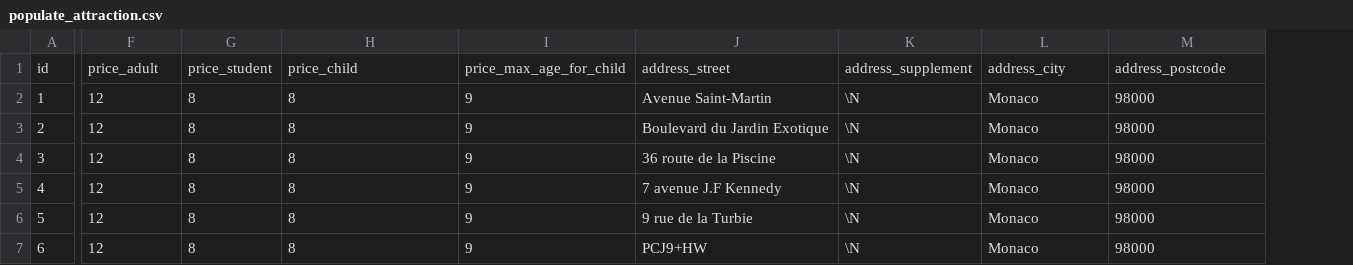
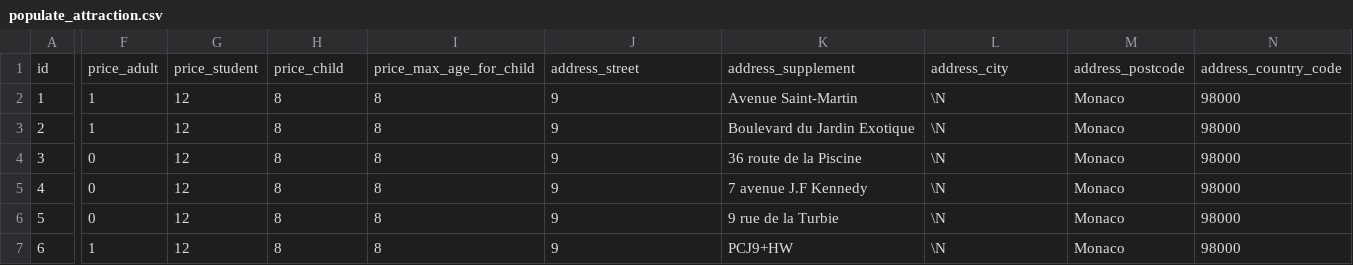
Before and after one commit to f-huang/passberry, a CSV file: populate_attraction.csv, drawn as a sheet; only a part is shown, gaps mark what is left out; addresses are those after the commit; the diff covers the shown part only; the diff names each change by its address in the sheet, - before the commit and + after, or states it on an @@ line.

Commit message:
Add `no_queuing` column in `attraction` table

```diff
--- a/populate_attraction.csv
+++ b/populate_attraction.csv
+column F, rows 1-7: price_adult | 1 | 1 | 0 | 0 | 0 | 1
-G1: price_adult
+G1: price_student
-H1: price_student
+H1: price_child
-I1: price_child
+I1: price_max_age_for_child
-J1: price_max_age_for_child
+J1: address_street
-K1: address_street
+K1: address_supplement
-L1: address_supplement
+L1: address_city
-M1: address_city
+M1: address_postcode
-N1: address_postcode
+N1: address_country_code
```
Also changed, not shown: 3 edited cells elsewhere in this file, 5 other files.
